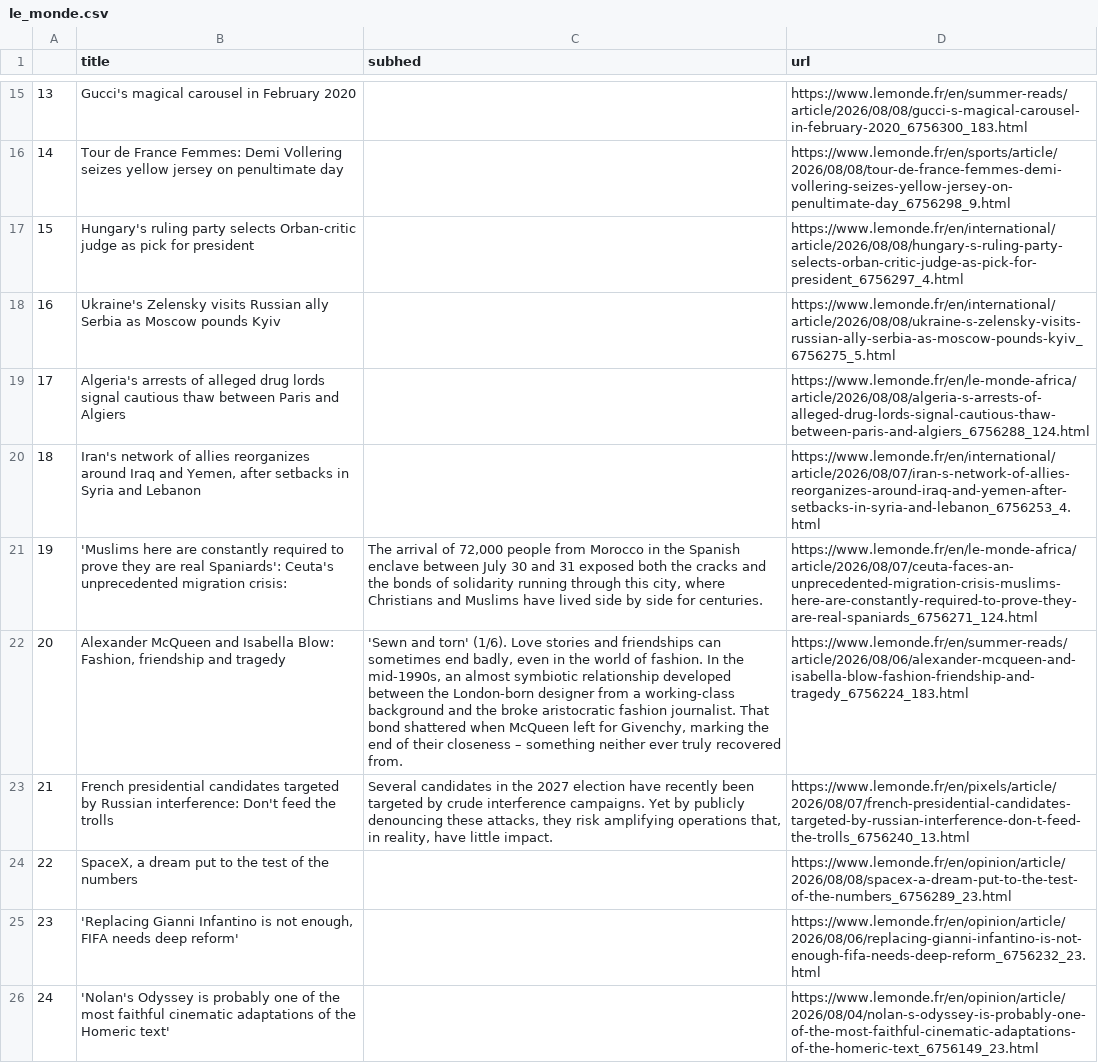
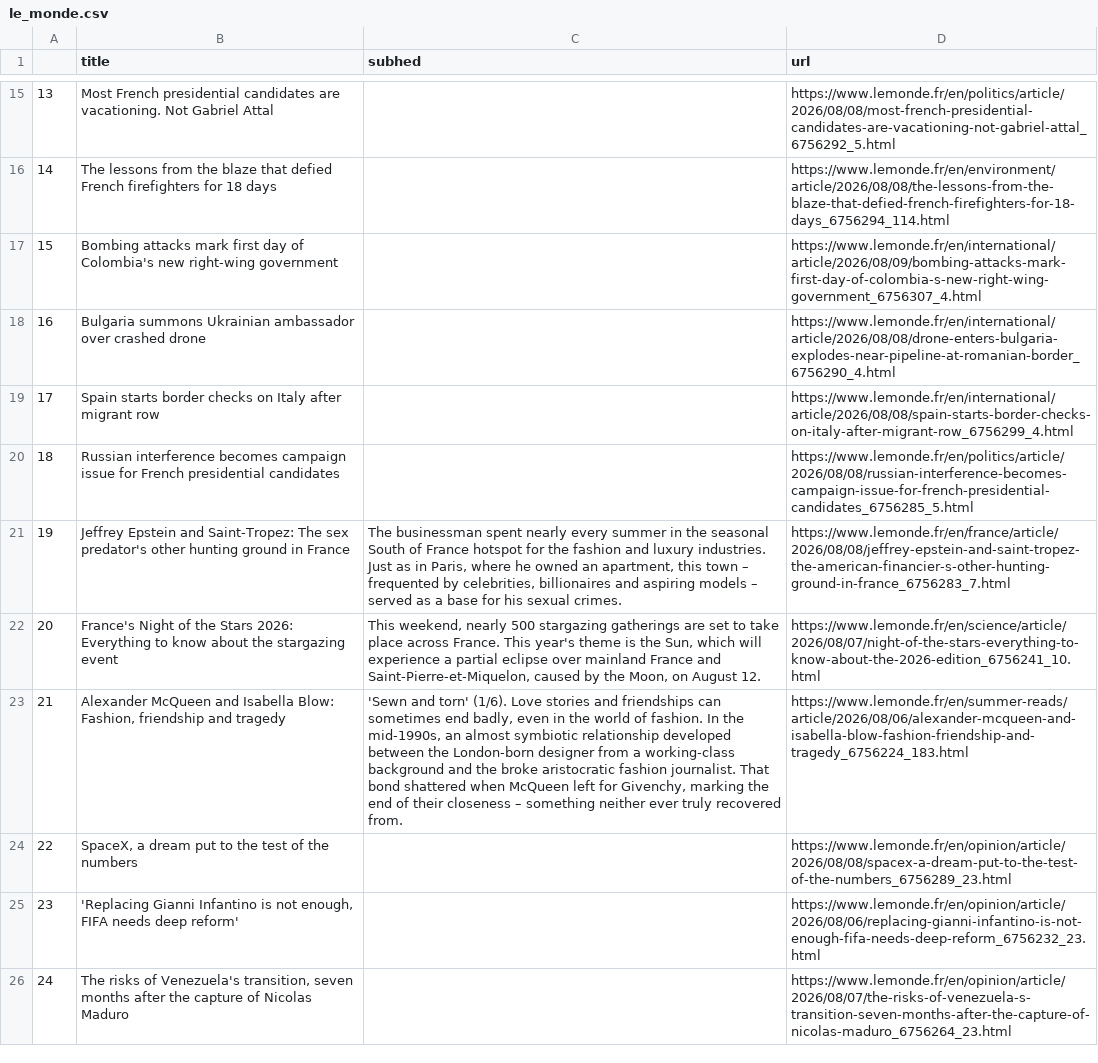
Before and after one commit to Levin-Ari/homework-7, a CSV file: le_monde.csv, drawn as a sheet; only a part is shown, gaps mark what is left out; the diff covers the shown part only; the diff names each change by its address in the sheet, - before the commit and + after, or states it on an @@ line.

```diff
--- a/le_monde.csv
+++ b/le_monde.csv
-B15 (title): Gucci's magical carousel in February 2020
+B15 (title): Most French presidential candidates are vacationing. Not Gabriel Attal
-D15 (url): https://www.lemonde.fr/en/summer-reads/article/2026/08/08/gucci-s-magical-carousel-in-february-2020_6756300_183.html
+D15 (url): https://www.lemonde.fr/en/politics/article/2026/08/08/most-french-presidential-candidates-are-vacationing-not-gabriel-attal_6756292_5.html
-B16 (title): Tour de France Femmes: Demi Vollering seizes yellow jersey on penultimate day
+B16 (title): The lessons from the blaze that defied French firefighters for 18 days
-D16 (url): https://www.lemonde.fr/en/sports/article/2026/08/08/tour-de-france-femmes-demi-vollering-seizes-yellow-jersey-on-penultimate-day_6756298_9.html
+D16 (url): https://www.lemonde.fr/en/environment/article/2026/08/08/the-lessons-from-the-blaze-that-defied-french-firefighters-for-18-days_6756294_114.html
-B17 (title): Hungary's ruling party selects Orban-critic judge as pick for president
+B17 (title): Bombing attacks mark first day of Colombia's new right-wing government
-D17 (url): https://www.lemonde.fr/en/international/article/2026/08/08/hungary-s-ruling-party-selects-orban-critic-judge-as-pick-for-president_6756297_4.html
+D17 (url): https://www.lemonde.fr/en/international/article/2026/08/09/bombing-attacks-mark-first-day-of-colombia-s-new-right-wing-government_6756307_4.html
-B18 (title): Ukraine's Zelensky visits Russian ally Serbia as Moscow pounds Kyiv
+B18 (title): Bulgaria summons Ukrainian ambassador over crashed drone
-D18 (url): https://www.lemonde.fr/en/international/article/2026/08/08/ukraine-s-zelensky-visits-russian-ally-serbia-as-moscow-pounds-kyiv_6756275_5.html
+D18 (url): https://www.lemonde.fr/en/international/article/2026/08/08/drone-enters-bulgaria-explodes-near-pipeline-at-romanian-border_6756290_4.html
-B19 (title): Algeria's arrests of alleged drug lords signal cautious thaw between Paris and Algiers
+B19 (title): Spain starts border checks on Italy after migrant row
-D19 (url): https://www.lemonde.fr/en/le-monde-africa/article/2026/08/08/algeria-s-arrests-of-alleged-drug-lords-signal-cautious-thaw-between-paris-and-algiers_6756288_124.html
+D19 (url): https://www.lemonde.fr/en/international/article/2026/08/08/spain-starts-border-checks-on-italy-after-migrant-row_6756299_4.html
-B20 (title): Iran's network of allies reorganizes around Iraq and Yemen, after setbacks in Syria and Lebanon
+B20 (title): Russian interference becomes campaign issue for French presidential candidates
-D20 (url): https://www.lemonde.fr/en/international/article/2026/08/07/iran-s-network-of-allies-reorganizes-around-iraq-and-yemen-after-setbacks-in-syria-and-lebanon_6756253_4.html
+D20 (url): https://www.lemonde.fr/en/politics/article/2026/08/08/russian-interference-becomes-campaign-issue-for-french-presidential-candidates_6756285_5.html
-B21 (title): 'Muslims here are constantly required to prove they are real Spaniards': Ceuta's unprecedented migration crisis:
+B21 (title): Jeffrey Epstein and Saint-Tropez: The sex predator's other hunting ground in France
-C21 (subhed): The arrival of 72,000 people from Morocco in the Spanish enclave between July 30 and 31 exposed both the cracks and the bonds of solidarity running through this city, where Christians and Muslims have lived side by side for centuries.
+C21 (subhed): The businessman spent nearly every summer in the seasonal South of France hotspot for the fashion and luxury industries. Just as in Paris, where he owned an apartment, this town – frequented by celebrities, billionaires and aspiring models – served as a base for his sexual crimes.
-D21 (url): https://www.lemonde.fr/en/le-monde-africa/article/2026/08/07/ceuta-faces-an-unprecedented-migration-crisis-muslims-here-are-constantly-required-to-prove-they-are-real-spaniards_6756271_124.html
+D21 (url): https://www.lemonde.fr/en/france/article/2026/08/08/jeffrey-epstein-and-saint-tropez-the-american-financier-s-other-hunting-ground-in-france_6756283_7.html
-B22 (title): Alexander McQueen and Isabella Blow: Fashion, friendship and tragedy
+B22 (title): France's Night of the Stars 2026: Everything to know about the stargazing event
-C22 (subhed): 'Sewn and torn' (1/6). Love stories and friendships can sometimes end badly, even in the world of fashion. In the mid-1990s, an almost symbiotic relationship developed between the London-born designer from a working-class background and the broke aristocratic fashion journalist. That bond shattered when McQueen left for Givenchy, marking the end of their closeness – something neither ever truly recovered from.
+C22 (subhed): This weekend, nearly 500 stargazing gatherings are set to take place across France. This year's theme is the Sun, which will experience a partial eclipse over mainland France and Saint-Pierre-et-Miquelon, caused by the Moon, on August 12.
-D22 (url): https://www.lemonde.fr/en/summer-reads/article/2026/08/06/alexander-mcqueen-and-isabella-blow-fashion-friendship-and-tragedy_6756224_183.html
+D22 (url): https://www.lemonde.fr/en/science/article/2026/08/07/night-of-the-stars-everything-to-know-about-the-2026-edition_6756241_10.html
-B23 (title): French presidential candidates targeted by Russian interference: Don't feed the trolls
+B23 (title): Alexander McQueen and Isabella Blow: Fashion, friendship and tragedy
-C23 (subhed): Several candidates in the 2027 election have recently been targeted by crude interference campaigns. Yet by publicly denouncing these attacks, they risk amplifying operations that, in reality, have little impact.
+C23 (subhed): 'Sewn and torn' (1/6). Love stories and friendships can sometimes end badly, even in the world of fashion. In the mid-1990s, an almost symbiotic relationship developed between the London-born designer from a working-class background and the broke aristocratic fashion journalist. That bond shattered when McQueen left for Givenchy, marking the end of their closeness – something neither ever truly recovered from.
-D23 (url): https://www.lemonde.fr/en/pixels/article/2026/08/07/french-presidential-candidates-targeted-by-russian-interference-don-t-feed-the-trolls_6756240_13.html
+D23 (url): https://www.lemonde.fr/en/summer-reads/article/2026/08/06/alexander-mcqueen-and-isabella-blow-fashion-friendship-and-tragedy_6756224_183.html
-B26 (title): 'Nolan's Odyssey is probably one of the most faithful cinematic adaptations of the Homeric text'
+B26 (title): The risks of Venezuela's transition, seven months after the capture of Nicolas Maduro
-D26 (url): https://www.lemonde.fr/en/opinion/article/2026/08/04/nolan-s-odyssey-is-probably-one-of-the-most-faithful-cinematic-adaptations-of-the-homeric-text_6756149_23.html
+D26 (url): https://www.lemonde.fr/en/opinion/article/2026/08/07/the-risks-of-venezuela-s-transition-seven-months-after-the-capture-of-nicolas-maduro_6756264_23.html
```
Also changed, not shown: 31 edited cells elsewhere in this file.
